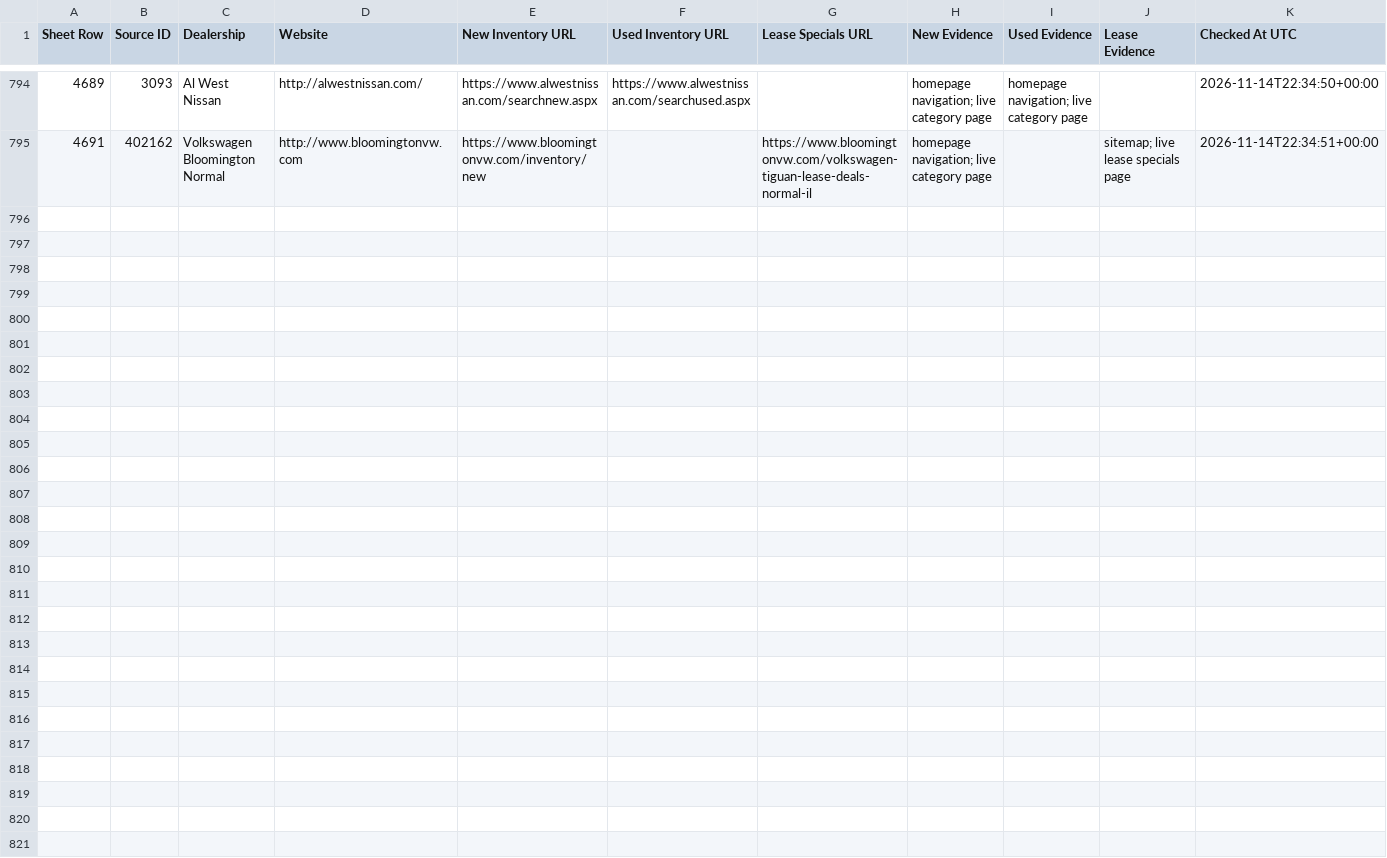
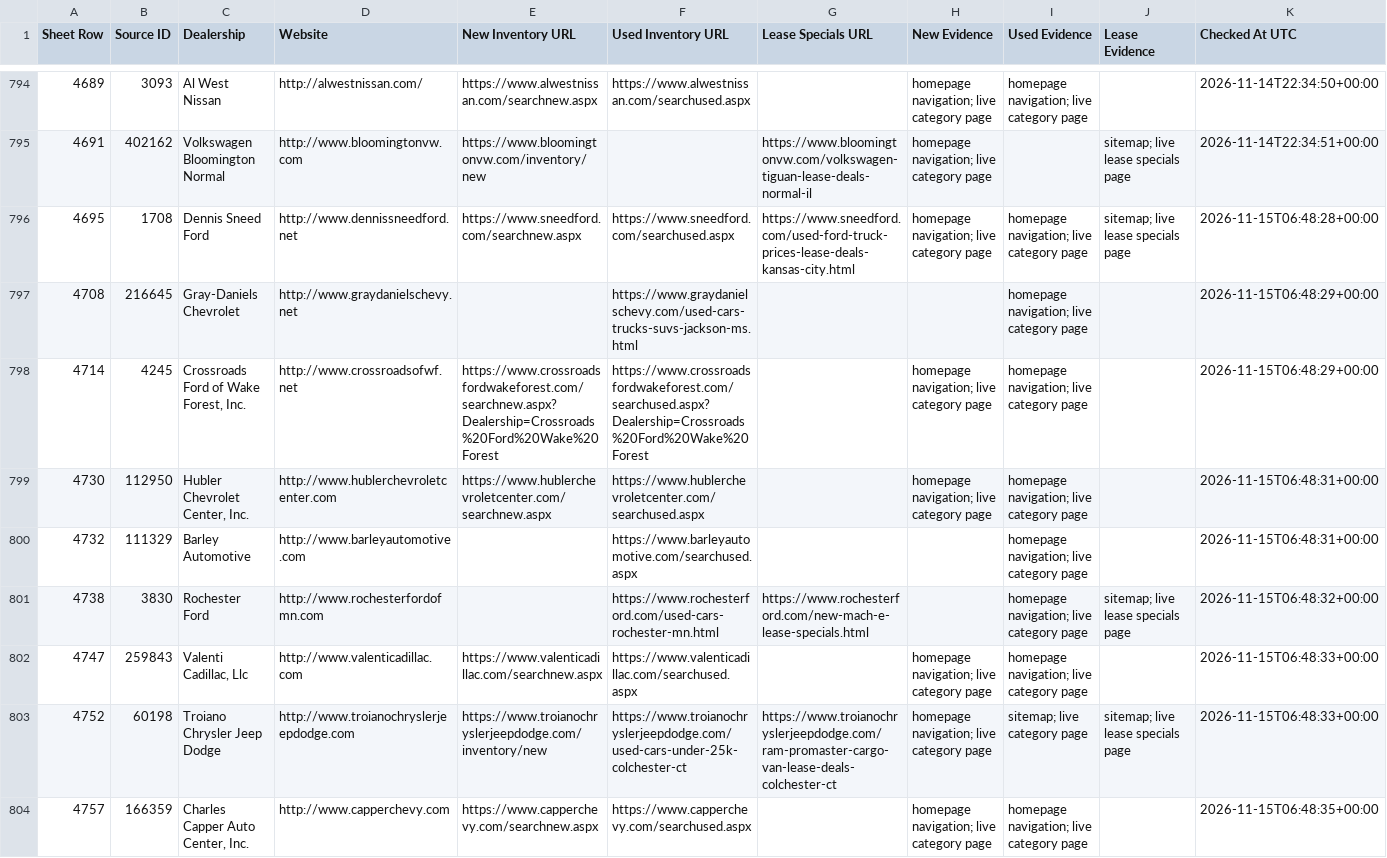
Before and after one commit to ClearlyAwesome/autopilot-dealer-url-discovery, a CSV file: results/discoveries.csv, drawn as a sheet; only a part is shown, gaps mark what is left out; rows hold the shown columns only; the diff covers the shown part only; the diff names each change by its address in the sheet, - before the commit and + after, or states it on an @@ line.

```diff
--- a/results/discoveries.csv
+++ b/results/discoveries.csv
+row 796: 4695 | 1708 | Dennis Sneed Ford | http://www.dennissneedford.net | https://www.sneedford.com/searchnew.aspx | https://www.sneedford.com/searchused.aspx | https://www.sneedford.com/used-ford-truck-prices-lease-deals-kansas-city.html | homepage navigation; live category page | homepage navigation; live category page | sitemap; live lease specials page | 2026-11-15T06:48:28+00:00
+row 797: 4708 | 216645 | Gray-Daniels Chevrolet | http://www.graydanielschevy.net |  | https://www.graydanielschevy.com/used-cars-trucks-suvs-jackson-ms.html |  |  | homepage navigation; live category page |  | 2026-11-15T06:48:29+00:00
+row 798: 4714 | 4245 | Crossroads Ford of Wake Forest, Inc. | http://www.crossroadsofwf.net | https://www.crossroadsfordwakeforest.com/searchnew.aspx?Dealership=Crossroads%20Ford%20Wake%20Forest | https://www.crossroadsfordwakeforest.com/searchused.aspx?Dealership=Crossroads%20Ford%20Wake%20Forest |  | homepage navigation; live category page | homepage navigation; live category page |  | 2026-11-15T06:48:29+00:00
+row 799: 4730 | 112950 | Hubler Chevrolet Center, Inc. | http://www.hublerchevroletcenter.com | https://www.hublerchevroletcenter.com/searchnew.aspx | https://www.hublerchevroletcenter.com/searchused.aspx |  | homepage navigation; live category page | homepage navigation; live category page |  | 2026-11-15T06:48:31+00:00
+row 800: 4732 | 111329 | Barley Automotive | http://www.barleyautomotive.com |  | https://www.barleyautomotive.com/searchused.aspx |  |  | homepage navigation; live category page |  | 2026-11-15T06:48:31+00:00
+row 801: 4738 | 3830 | Rochester Ford | http://www.rochesterfordofmn.com |  | https://www.rochesterford.com/used-cars-rochester-mn.html | https://www.rochesterford.com/new-mach-e-lease-specials.html |  | homepage navigation; live category page | sitemap; live lease specials page | 2026-11-15T06:48:32+00:00
+row 802: 4747 | 259843 | Valenti Cadillac, Llc | http://www.valenticadillac.com | https://www.valenticadillac.com/searchnew.aspx | https://www.valenticadillac.com/searchused.aspx |  | homepage navigation; live category page | homepage navigation; live category page |  | 2026-11-15T06:48:33+00:00
+row 803: 4752 | 60198 | Troiano Chrysler Jeep Dodge | http://www.troianochryslerjeepdodge.com | https://www.troianochryslerjeepdodge.com/inventory/new | https://www.troianochryslerjeepdodge.com/used-cars-under-25k-colchester-ct | https://www.troianochryslerjeepdodge.com/ram-promaster-cargo-van-lease-deals-colchester-ct | homepage navigation; live category page | sitemap; live category page | sitemap; live lease specials page | 2026-11-15T06:48:33+00:00
+row 804: 4757 | 166359 | Charles Capper Auto Center, Inc. | http://www.capperchevy.com | https://www.capperchevy.com/searchnew.aspx | https://www.capperchevy.com/searchused.aspx |  | homepage navigation; live category page | homepage navigation; live category page |  | 2026-11-15T06:48:35+00:00
```
Also changed, not shown: 9 added rows and 2 edited cells elsewhere in this file, 3 other files.
